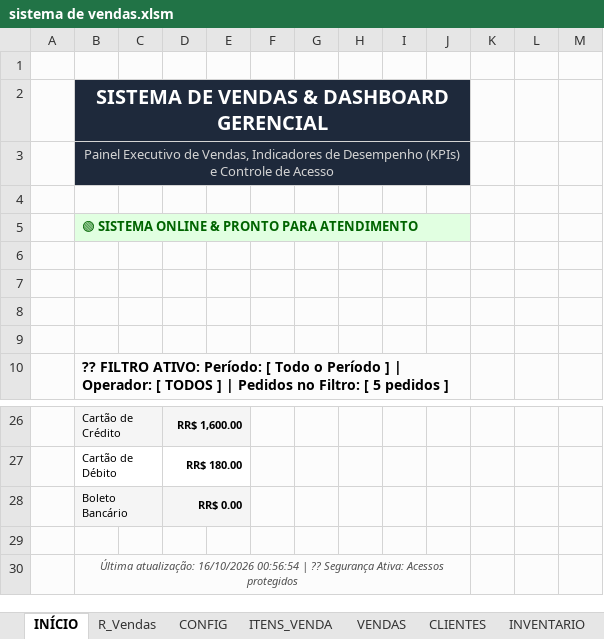
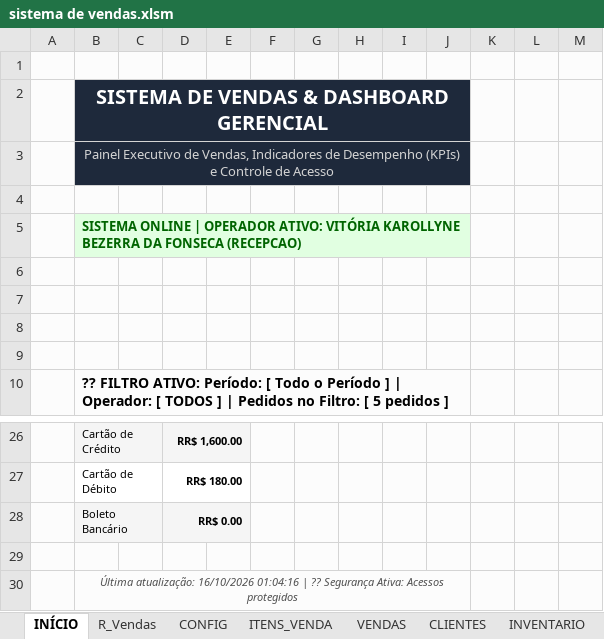
Before and after one commit to viniaasouza/Sistema-de-vendas-excel, an Excel workbook: sistema de vendas.xlsm, sheet INÍCIO, drawn as a sheet; only a part is shown, gaps mark what is left out; values as stored, in another font and other column widths than the file's, no borders; charts and pictures not drawn; the diff names each change by its address in the sheet, - before the commit and + after, or states it on an @@ line.

Commit message:
feat(security): restringe visualizacao das planilhas VENDAS, CONFIG, CLIENTES e INVENTARIO exclusivamente para perfil ADMIN (VeryHidden para Recepcao)

```diff
--- a/sistema de vendas.xlsm (sheet INÍCIO)
+++ b/sistema de vendas.xlsm (sheet INÍCIO)
-B5: 🟢 SISTEMA ONLINE & PRONTO PARA ATENDIMENTO
+B5: SISTEMA ONLINE | OPERADOR ATIVO: VITÓRIA KAROLLYNE BEZERRA DA FONSECA (RECEPCAO)
-B30: …atualização: 16/10/2026 00:56:54 | ??…
+B30: …atualização: 16/10/2026 01:04:16 | ??…
```
Also changed, not shown: 4 other files.
